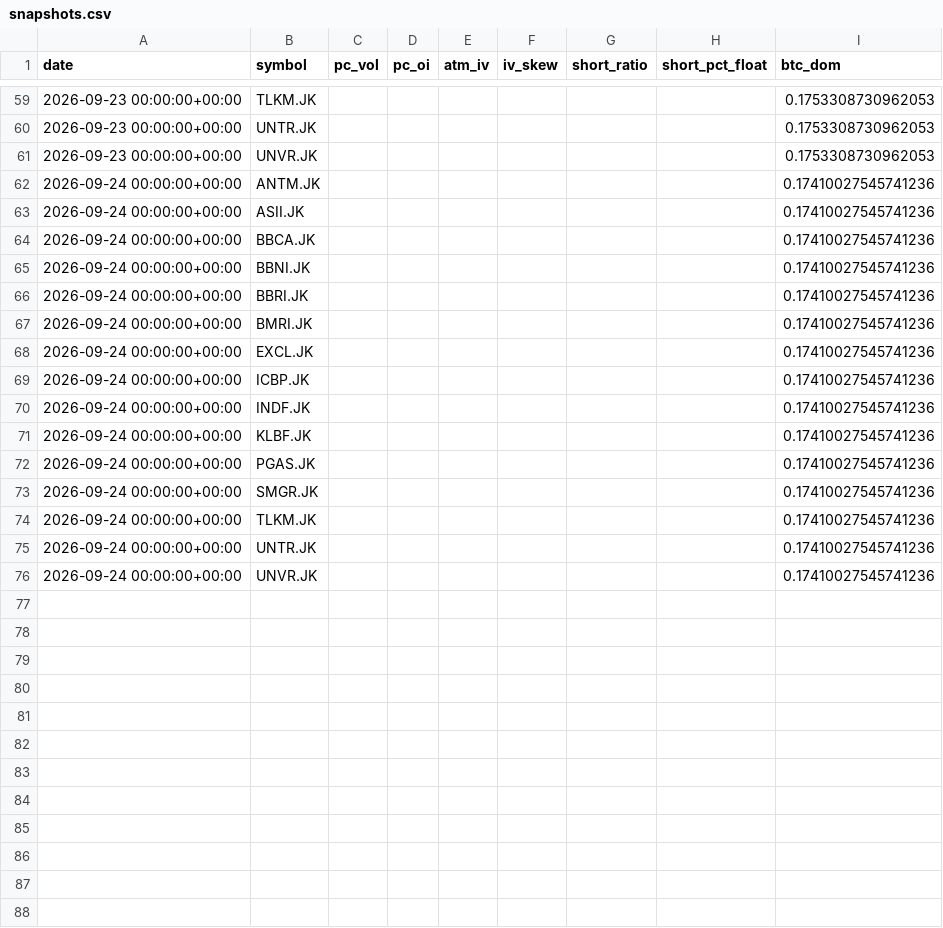
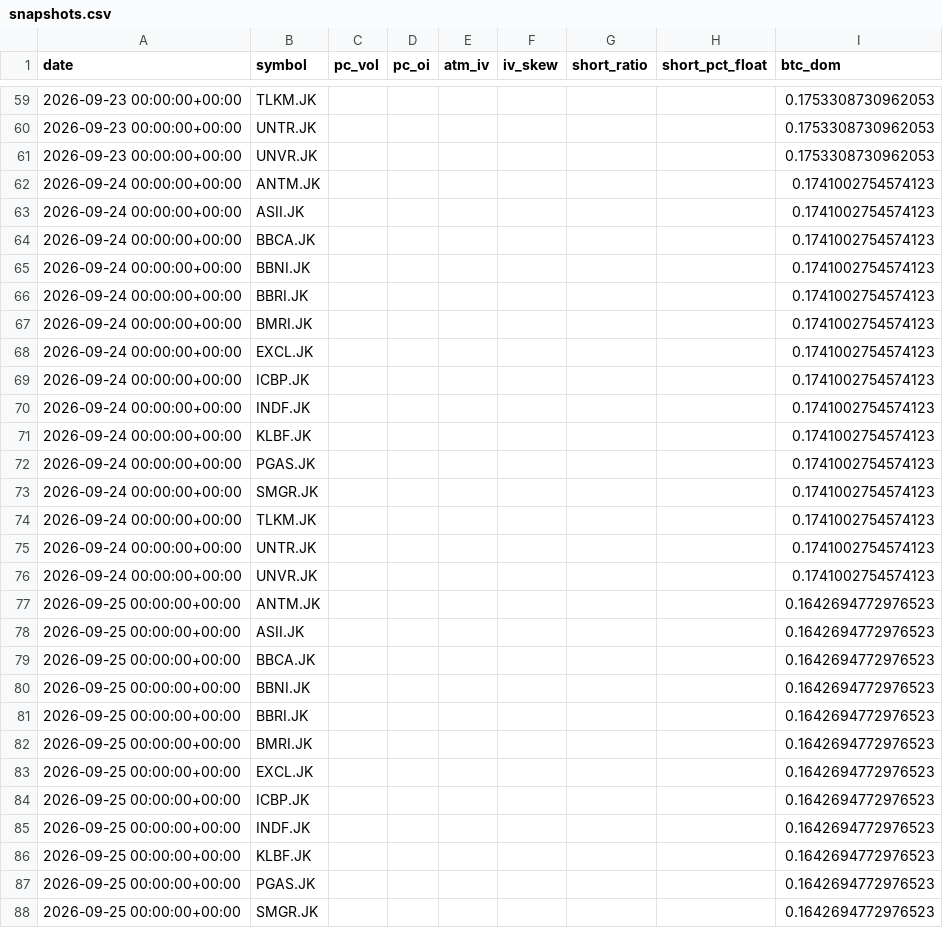
Before and after one commit to SoonToBeDataScientist/DashQV2, a CSV file: data_idx/snapshots.csv, drawn as a sheet; only a part is shown, gaps mark what is left out; the diff covers the shown part only.

```diff
--- a/data_idx/snapshots.csv
+++ b/data_idx/snapshots.csv
@@ -61,16 +61,28 @@ date,symbol,pc_vol,pc_oi,atm_iv,iv_skew,short_ratio,short_pct_float,btc_dom
 2026-09-23 00:00:00+00:00,UNVR.JK,,,,,,,0.1753308730962053
-2026-09-24 00:00:00+00:00,ANTM.JK,,,,,,,0.17410027545741236
-2026-09-24 00:00:00+00:00,ASII.JK,,,,,,,0.17410027545741236
-2026-09-24 00:00:00+00:00,BBCA.JK,,,,,,,0.17410027545741236
-2026-09-24 00:00:00+00:00,BBNI.JK,,,,,,,0.17410027545741236
-2026-09-24 00:00:00+00:00,BBRI.JK,,,,,,,0.17410027545741236
-2026-09-24 00:00:00+00:00,BMRI.JK,,,,,,,0.17410027545741236
-2026-09-24 00:00:00+00:00,EXCL.JK,,,,,,,0.17410027545741236
-2026-09-24 00:00:00+00:00,ICBP.JK,,,,,,,0.17410027545741236
-2026-09-24 00:00:00+00:00,INDF.JK,,,,,,,0.17410027545741236
-2026-09-24 00:00:00+00:00,KLBF.JK,,,,,,,0.17410027545741236
-2026-09-24 00:00:00+00:00,PGAS.JK,,,,,,,0.17410027545741236
-2026-09-24 00:00:00+00:00,SMGR.JK,,,,,,,0.17410027545741236
-2026-09-24 00:00:00+00:00,TLKM.JK,,,,,,,0.17410027545741236
-2026-09-24 00:00:00+00:00,UNTR.JK,,,,,,,0.17410027545741236
-2026-09-24 00:00:00+00:00,UNVR.JK,,,,,,,0.17410027545741236
+2026-09-24 00:00:00+00:00,ANTM.JK,,,,,,,0.1741002754574123
+2026-09-24 00:00:00+00:00,ASII.JK,,,,,,,0.1741002754574123
+2026-09-24 00:00:00+00:00,BBCA.JK,,,,,,,0.1741002754574123
+2026-09-24 00:00:00+00:00,BBNI.JK,,,,,,,0.1741002754574123
+2026-09-24 00:00:00+00:00,BBRI.JK,,,,,,,0.1741002754574123
+2026-09-24 00:00:00+00:00,BMRI.JK,,,,,,,0.1741002754574123
+2026-09-24 00:00:00+00:00,EXCL.JK,,,,,,,0.1741002754574123
+2026-09-24 00:00:00+00:00,ICBP.JK,,,,,,,0.1741002754574123
+2026-09-24 00:00:00+00:00,INDF.JK,,,,,,,0.1741002754574123
+2026-09-24 00:00:00+00:00,KLBF.JK,,,,,,,0.1741002754574123
+2026-09-24 00:00:00+00:00,PGAS.JK,,,,,,,0.1741002754574123
+2026-09-24 00:00:00+00:00,SMGR.JK,,,,,,,0.1741002754574123
+2026-09-24 00:00:00+00:00,TLKM.JK,,,,,,,0.1741002754574123
+2026-09-24 00:00:00+00:00,UNTR.JK,,,,,,,0.1741002754574123
+2026-09-24 00:00:00+00:00,UNVR.JK,,,,,,,0.1741002754574123
+2026-09-25 00:00:00+00:00,ANTM.JK,,,,,,,0.1642694772976523
+2026-09-25 00:00:00+00:00,ASII.JK,,,,,,,0.1642694772976523
+2026-09-25 00:00:00+00:00,BBCA.JK,,,,,,,0.1642694772976523
+2026-09-25 00:00:00+00:00,BBNI.JK,,,,,,,0.1642694772976523
+2026-09-25 00:00:00+00:00,BBRI.JK,,,,,,,0.1642694772976523
+2026-09-25 00:00:00+00:00,BMRI.JK,,,,,,,0.1642694772976523
+2026-09-25 00:00:00+00:00,EXCL.JK,,,,,,,0.1642694772976523
+2026-09-25 00:00:00+00:00,ICBP.JK,,,,,,,0.1642694772976523
+2026-09-25 00:00:00+00:00,INDF.JK,,,,,,,0.1642694772976523
+2026-09-25 00:00:00+00:00,KLBF.JK,,,,,,,0.1642694772976523
+2026-09-25 00:00:00+00:00,PGAS.JK,,,,,,,0.1642694772976523
+2026-09-25 00:00:00+00:00,SMGR.JK,,,,,,,0.1642694772976523
```
Also changed, not shown: 3 added rows elsewhere in this file, 2 other files.
